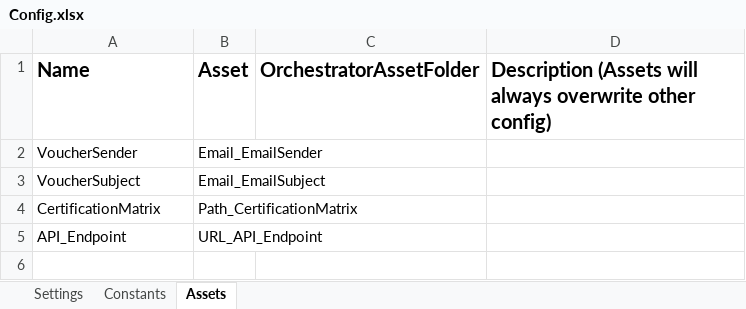
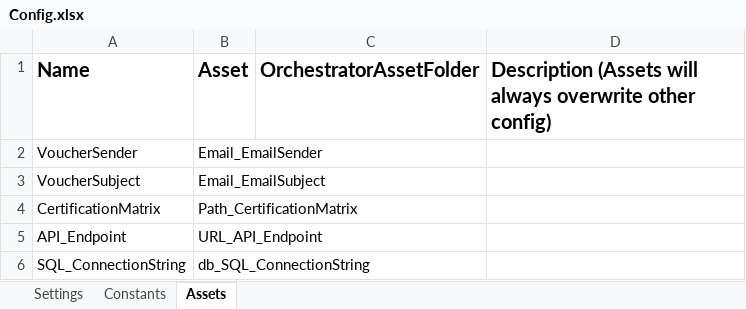
Before and after one commit to IoanSuciuR/LC_Unattended_VoucherOrder_ProcessOrderEmail, an Excel workbook: Data/Config.xlsx, sheet Assets, drawn as a sheet; values as stored, in another font and other column widths than the file's, no borders; the diff names each change by its address in the sheet, - before the commit and + after, or states it on an @@ line.

```diff
--- a/Data/Config.xlsx (sheet Assets)
+++ b/Data/Config.xlsx (sheet Assets)
+row 6: SQL_ConnectionString | db_SQL_ConnectionString
```
Also changed, not shown: sheet Settings, 2 other files.
